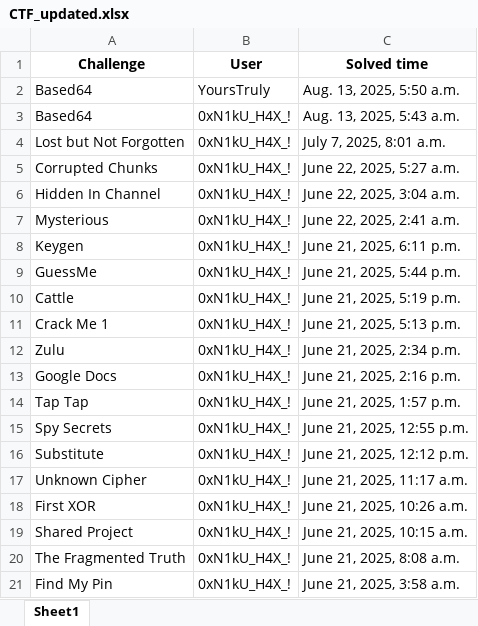
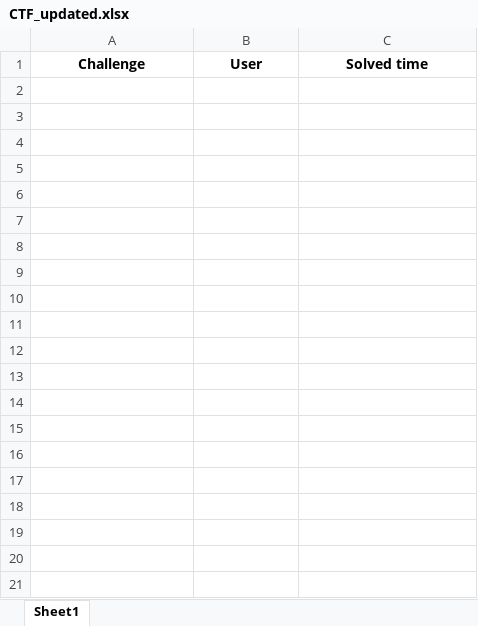
Before and after one commit to ashwin7077/ctf, an Excel workbook: CTF_updated.xlsx, sheet Sheet1, drawn as a sheet; only a part is shown; values as stored, in another font and other column widths than the file's, no borders; the diff covers the shown part only; the diff names each change by its address in the sheet, - before the commit and + after, or states it on an @@ line.

```diff
--- a/CTF_updated.xlsx (sheet Sheet1)
+++ b/CTF_updated.xlsx (sheet Sheet1)
-row 2: Based64 | YoursTruly | Aug. 13, 2025, 5:50 a.m.
-row 3: Based64 | 0xN1kU_H4X_! | Aug. 13, 2025, 5:43 a.m.
-row 4: Lost but Not Forgotten | 0xN1kU_H4X_! | July 7, 2025, 8:01 a.m.
-row 5: Corrupted Chunks | 0xN1kU_H4X_! | June 22, 2025, 5:27 a.m.
-row 6: Hidden In Channel | 0xN1kU_H4X_! | June 22, 2025, 3:04 a.m.
-row 7: Mysterious | 0xN1kU_H4X_! | June 22, 2025, 2:41 a.m.
-row 8: Keygen | 0xN1kU_H4X_! | June 21, 2025, 6:11 p.m.
-row 9: GuessMe | 0xN1kU_H4X_! | June 21, 2025, 5:44 p.m.
-row 10: Cattle | 0xN1kU_H4X_! | June 21, 2025, 5:19 p.m.
-row 11: Crack Me 1 | 0xN1kU_H4X_! | June 21, 2025, 5:13 p.m.
-row 12: Zulu | 0xN1kU_H4X_! | June 21, 2025, 2:34 p.m.
-row 13: Google Docs | 0xN1kU_H4X_! | June 21, 2025, 2:16 p.m.
-row 14: Tap Tap | 0xN1kU_H4X_! | June 21, 2025, 1:57 p.m.
-row 15: Spy Secrets | 0xN1kU_H4X_! | June 21, 2025, 12:55 p.m.
-row 16: Substitute | 0xN1kU_H4X_! | June 21, 2025, 12:12 p.m.
-row 17: Unknown Cipher | 0xN1kU_H4X_! | June 21, 2025, 11:17 a.m.
-row 18: First XOR | 0xN1kU_H4X_! | June 21, 2025, 10:26 a.m.
-row 19: Shared Project | 0xN1kU_H4X_! | June 21, 2025, 10:15 a.m.
-row 20: The Fragmented Truth | 0xN1kU_H4X_! | June 21, 2025, 8:08 a.m.
-row 21: Find My Pin | 0xN1kU_H4X_! | June 21, 2025, 3:58 a.m.
```
Also changed, not shown: 386 removed rows elsewhere in this sheet, user_total_points.xlsx, 2 other files.
